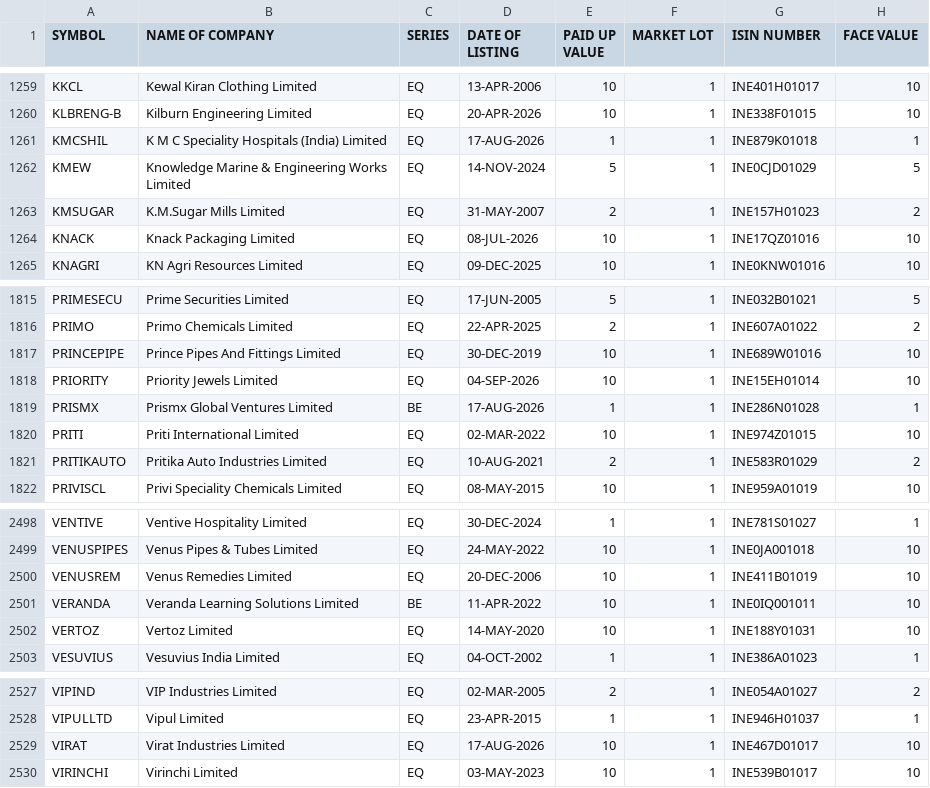
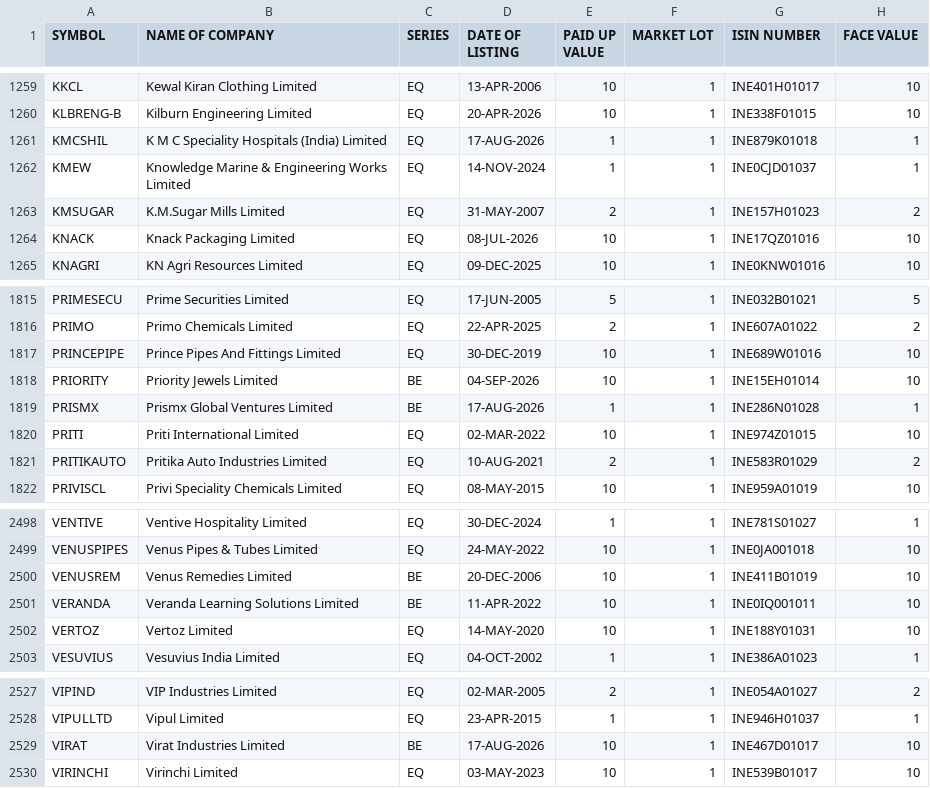
Before and after one commit to RPSCL/HNImanshu_value, a CSV file: EQUITY_L.csv, drawn as a sheet; only a part is shown, gaps mark what is left out.

```diff
--- a/EQUITY_L.csv
+++ b/EQUITY_L.csv
@@ -1261,3 +1261,3 @@ KLBRENG-B,Kilburn Engineering Limited,EQ,20-APR-2026,10,1,INE338F01015,10
 KMCSHIL,K M C Speciality Hospitals (India) Limited,EQ,17-AUG-2026,1,1,INE879K01018,1
-KMEW,Knowledge Marine & Engineering Works Limited,EQ,14-NOV-2024,5,1,INE0CJD01029,5
+KMEW,Knowledge Marine & Engineering Works Limited,EQ,14-NOV-2024,1,1,INE0CJD01037,1
 KMSUGAR,K.M.Sugar Mills Limited,EQ,31-MAY-2007,2,1,INE157H01023,2
@@ -1817,3 +1817,3 @@ PRIMO,Primo Chemicals Limited,EQ,22-APR-2025,2,1,INE607A01022,2
 PRINCEPIPE,Prince Pipes And Fittings Limited,EQ,30-DEC-2019,10,1,INE689W01016,10
-PRIORITY,Priority Jewels Limited,EQ,04-SEP-2026,10,1,INE15EH01014,10
+PRIORITY,Priority Jewels Limited,BE,04-SEP-2026,10,1,INE15EH01014,10
 PRISMX,Prismx Global Ventures Limited,BE,17-AUG-2026,1,1,INE286N01028,1
@@ -2499,3 +2499,3 @@ VENTIVE,Ventive Hospitality Limited,EQ,30-DEC-2024,1,1,INE781S01027,1
 VENUSPIPES,Venus Pipes & Tubes Limited,EQ,24-MAY-2022,10,1,INE0JA001018,10
-VENUSREM,Venus Remedies Limited,EQ,20-DEC-2006,10,1,INE411B01019,10
+VENUSREM,Venus Remedies Limited,BE,20-DEC-2006,10,1,INE411B01019,10
 VERANDA,Veranda Learning Solutions Limited,BE,11-APR-2022,10,1,INE0IQ001011,10
@@ -2528,3 +2528,3 @@ VIPIND,VIP Industries Limited,EQ,02-MAR-2005,2,1,INE054A01027,2
 VIPULLTD,Vipul Limited,EQ,23-APR-2015,1,1,INE946H01037,1
-VIRAT,Virat Industries Limited,EQ,17-AUG-2026,10,1,INE467D01017,10
+VIRAT,Virat Industries Limited,BE,17-AUG-2026,10,1,INE467D01017,10
 VIRINCHI,Virinchi Limited,EQ,03-MAY-2023,10,1,INE539B01017,10
```
Also changed, not shown: 58 other files.
